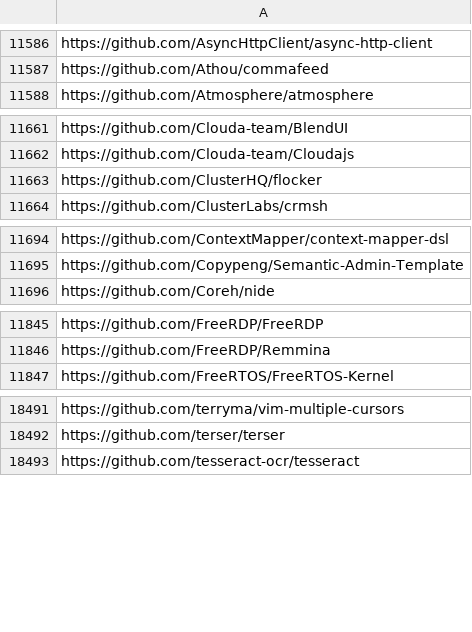
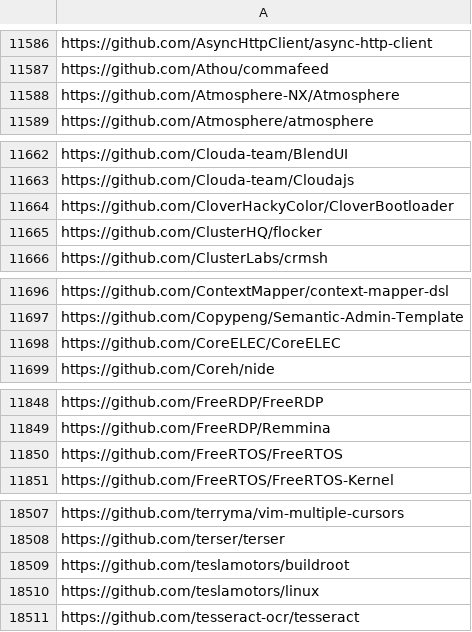
Before and after one commit to oss-compass/compass-projects-information, a CSV file: all_repositories.csv, drawn as a sheet; only a part is shown, gaps mark what is left out; the diff covers the shown part only; the diff names each change by its address in the sheet, - before the commit and + after, or states it on an @@ line.

Commit message:
Update at 2023-06-04T05:30:03+08:00
Signed-off-by: edmondfrank <edmondfrank@hotmail.com>

```diff
--- a/all_repositories.csv
+++ b/all_repositories.csv
+row 11588: https://github.com/Atmosphere-NX/Atmosphere
+row 11664: https://github.com/CloverHackyColor/CloverBootloader
+row 11698: https://github.com/CoreELEC/CoreELEC
+row 11850: https://github.com/FreeRTOS/FreeRTOS
+row 18509: https://github.com/teslamotors/buildroot
+row 18510: https://github.com/teslamotors/linux
```
Also changed, not shown: 13 added rows elsewhere in this file.
